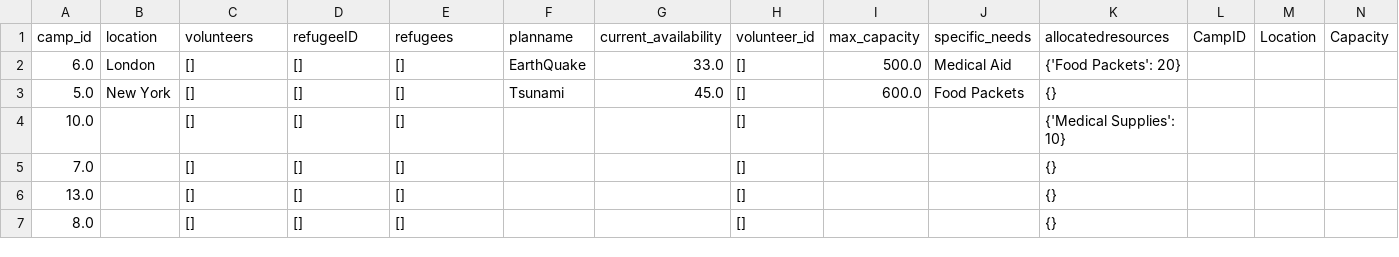
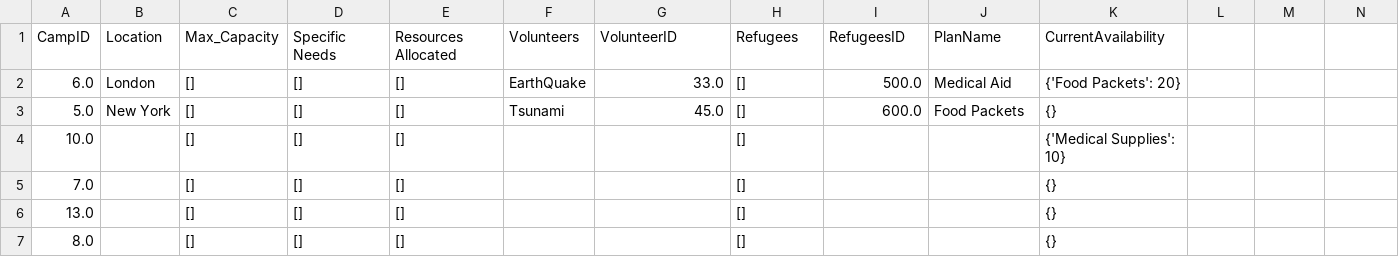
Before and after one commit to Alimauroraa/intro_programming_cw, a CSV file: project into prog/camps.csv, drawn as a sheet; only a part is shown; removed rows and columns are numbered as before the commit, all else as after; rows hold the shown columns only; the diff covers the shown part only; the diff names each change by its address in the sheet, - before the commit and + after, or states it on an @@ line.

```diff
--- a/project into prog/camps.csv
+++ b/project into prog/camps.csv
-row 1: camp_id | location | volunteers | refugeeID | refugees | planname | current_availability | volunteer_id | max_capacity | specific_needs | allocatedresources | CampID | Location | Capacity
+row 1: CampID | Location | Max_Capacity | Specific Needs | Resources Allocated | Volunteers | VolunteerID | Refugees | RefugeesID | PlanName | CurrentAvailability
```
Also changed, not shown: 136 added rows and 30 moved rows elsewhere in this file, 4 other files.
